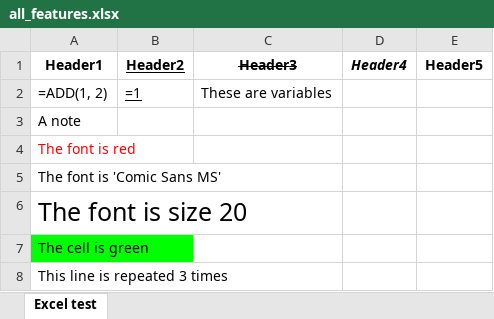
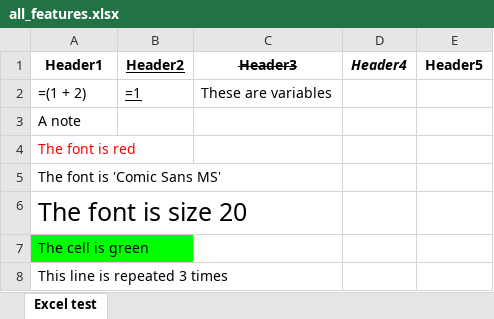
Before and after one commit to patrickomatic/csv-plus-plus, an Excel workbook: examples/all_features.xlsx, sheet Excel test, drawn as a sheet; only a part is shown; values as stored, in another font and other column widths than the file's, no borders; formulas without a stored value are shown as written; the diff names each change by its address in the sheet, - before the commit and + after, or states it on an @@ line.

Commit message:
fix formula cells for excel

```diff
--- a/examples/all_features.xlsx (sheet Excel test)
+++ b/examples/all_features.xlsx (sheet Excel test)
-A2 (Header1): =ADD(1, 2)
+A2 (Header1): =(1 + 2)
```
Also changed, not shown: formulas that keep their value, 5 other files.
